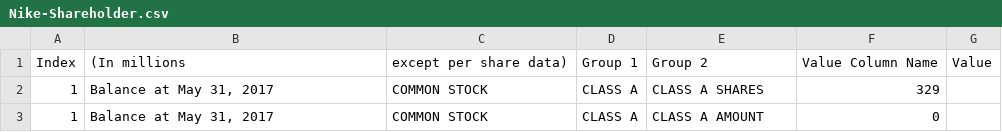
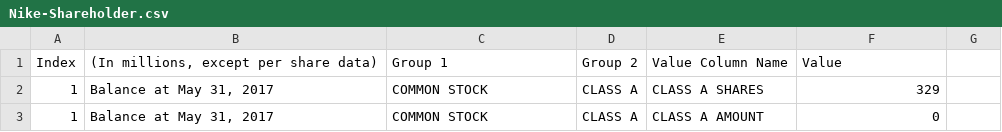
Before and after one commit to vbinithyanandamv/Examples, a CSV file: Financial/Nike/Nike Shareholder/Nike-Shareholder.csv, drawn as a sheet; only a part is shown.

```diff
--- a/Financial/Nike/Nike Shareholder/Nike-Shareholder.csv
+++ b/Financial/Nike/Nike Shareholder/Nike-Shareholder.csv
@@ -1,2 +1,2 @@
-Index,(In millions, except per share data),Group 1,Group 2,Value Column Name,Value
+"Index","(In millions, except per share data)","Group 1","Group 2","Value Column Name","Value"
 "1","Balance at May 31, 2017","COMMON STOCK","CLASS A","CLASS A SHARES","329"
```
Also changed, not shown: Financial/Amd/AMD Non -GAAP 2/Amd-Non_GAAP2.csv, Financial/Amd/AMD Non- GAAP/Amd-Non_GAAP.csv, 11 other files.
